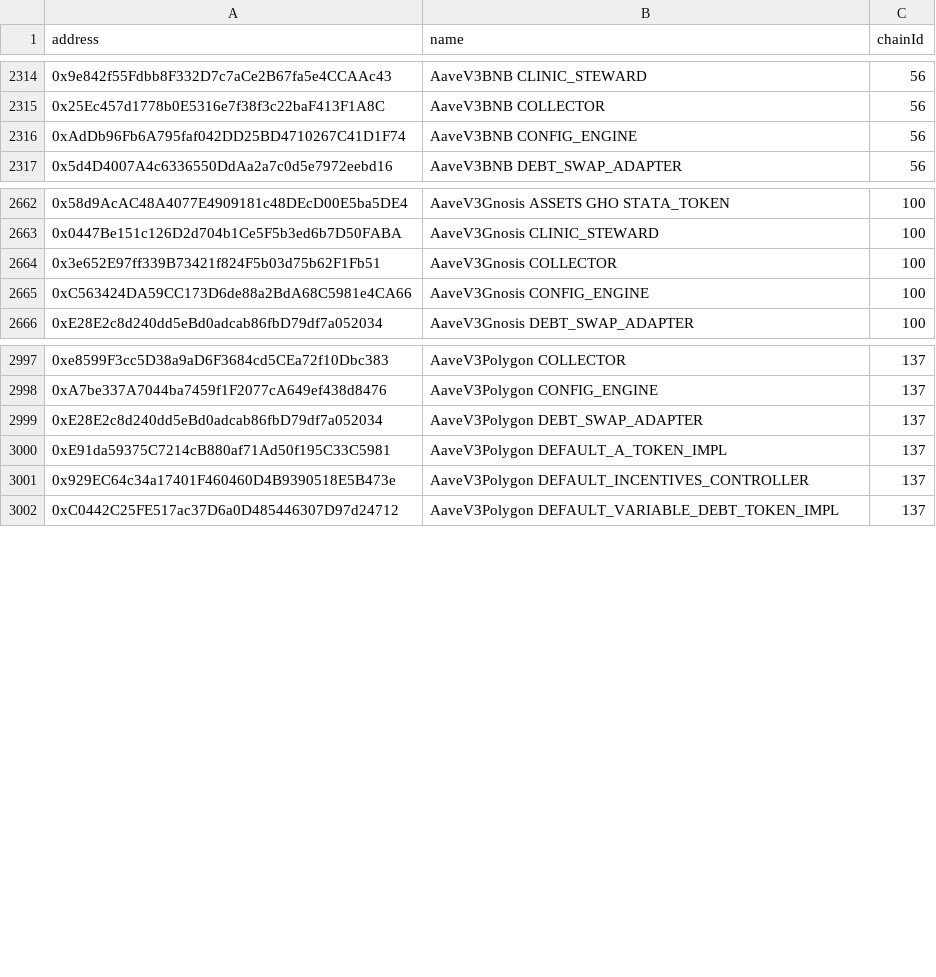
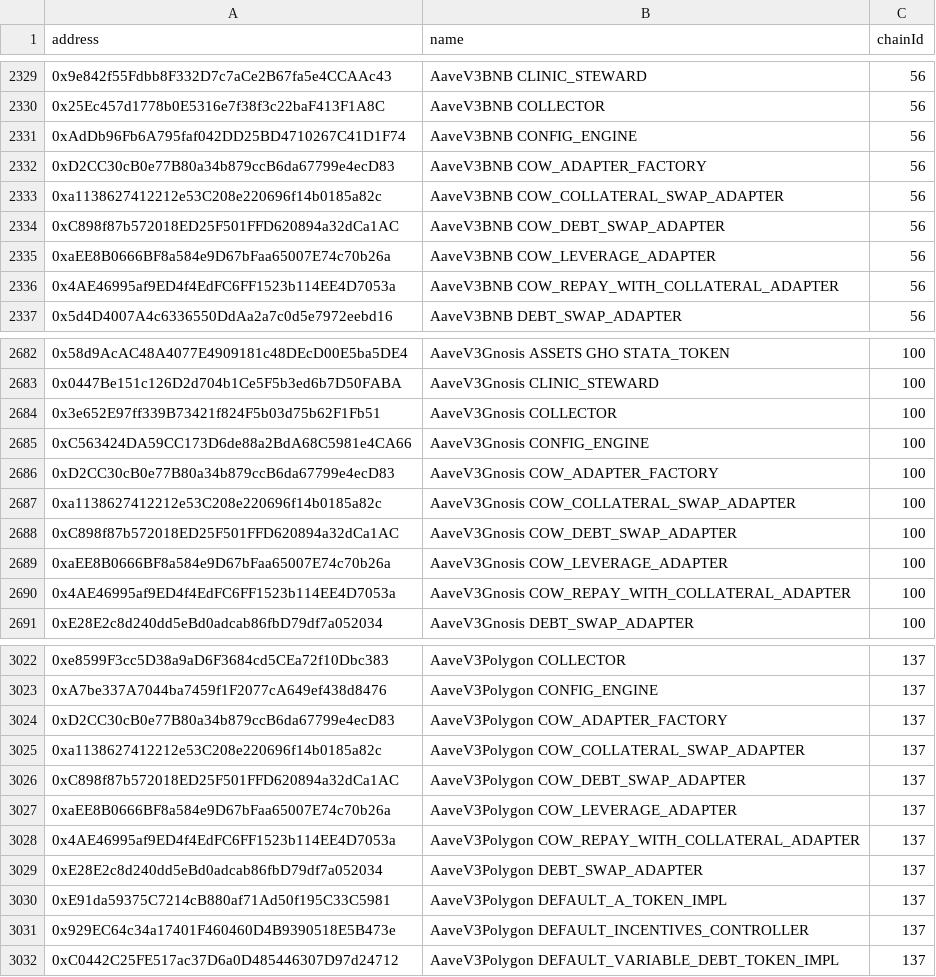
Before and after one commit to aave-dao/aave-address-book, a CSV file: safe.csv, drawn as a sheet; only a part is shown, gaps mark what is left out; the diff covers the shown part only.

Commit message:
feat: add CoW Adapter contracts (#1672)
* feat: add Cow Adpater contracts

* fix: reorder adapter in each pool book

* fix: address comment

* fix: address pr comments

---------

Co-authored-by: dhairya <55102840+DhairyaSethi@users.noreply.github.com>

```diff
--- a/safe.csv
+++ b/safe.csv
@@ -2316,2 +2331,7 @@ address,name,chainId
 0xAdDb96Fb6A795faf042DD25BD4710267C41D1F74,AaveV3BNB CONFIG_ENGINE,56
+0xD2CC30cB0e77B80a34b879ccB6da67799e4ecD83,AaveV3BNB COW_ADAPTER_FACTORY,56
+0xa1138627412212e53C208e220696f14b0185a82c,AaveV3BNB COW_COLLATERAL_SWAP_ADAPTER,56
+0xC898f87b572018ED25F501FFD620894a32dCa1AC,AaveV3BNB COW_DEBT_SWAP_ADAPTER,56
+0xaEE8B0666BF8a584e9D67bFaa65007E74c70b26a,AaveV3BNB COW_LEVERAGE_ADAPTER,56
+0x4AE46995af9ED4f4EdFC6FF1523b114EE4D7053a,AaveV3BNB COW_REPAY_WITH_COLLATERAL_ADAPTER,56
 0x5d4D4007A4c6336550DdAa2a7c0d5e7972eebd16,AaveV3BNB DEBT_SWAP_ADAPTER,56
@@ -2665,2 +2685,7 @@ address,name,chainId
 0xC563424DA59CC173D6de88a2BdA68C5981e4CA66,AaveV3Gnosis CONFIG_ENGINE,100
+0xD2CC30cB0e77B80a34b879ccB6da67799e4ecD83,AaveV3Gnosis COW_ADAPTER_FACTORY,100
+0xa1138627412212e53C208e220696f14b0185a82c,AaveV3Gnosis COW_COLLATERAL_SWAP_ADAPTER,100
+0xC898f87b572018ED25F501FFD620894a32dCa1AC,AaveV3Gnosis COW_DEBT_SWAP_ADAPTER,100
+0xaEE8B0666BF8a584e9D67bFaa65007E74c70b26a,AaveV3Gnosis COW_LEVERAGE_ADAPTER,100
+0x4AE46995af9ED4f4EdFC6FF1523b114EE4D7053a,AaveV3Gnosis COW_REPAY_WITH_COLLATERAL_ADAPTER,100
 0xE28E2c8d240dd5eBd0adcab86fbD79df7a052034,AaveV3Gnosis DEBT_SWAP_ADAPTER,100
@@ -2998,2 +3023,7 @@ address,name,chainId
 0xA7be337A7044ba7459f1F2077cA649ef438d8476,AaveV3Polygon CONFIG_ENGINE,137
+0xD2CC30cB0e77B80a34b879ccB6da67799e4ecD83,AaveV3Polygon COW_ADAPTER_FACTORY,137
+0xa1138627412212e53C208e220696f14b0185a82c,AaveV3Polygon COW_COLLATERAL_SWAP_ADAPTER,137
+0xC898f87b572018ED25F501FFD620894a32dCa1AC,AaveV3Polygon COW_DEBT_SWAP_ADAPTER,137
+0xaEE8B0666BF8a584e9D67bFaa65007E74c70b26a,AaveV3Polygon COW_LEVERAGE_ADAPTER,137
+0x4AE46995af9ED4f4EdFC6FF1523b114EE4D7053a,AaveV3Polygon COW_REPAY_WITH_COLLATERAL_ADAPTER,137
 0xE28E2c8d240dd5eBd0adcab86fbD79df7a052034,AaveV3Polygon DEBT_SWAP_ADAPTER,137
```
Also changed, not shown: 50 added rows elsewhere in this file, 42 other files.
